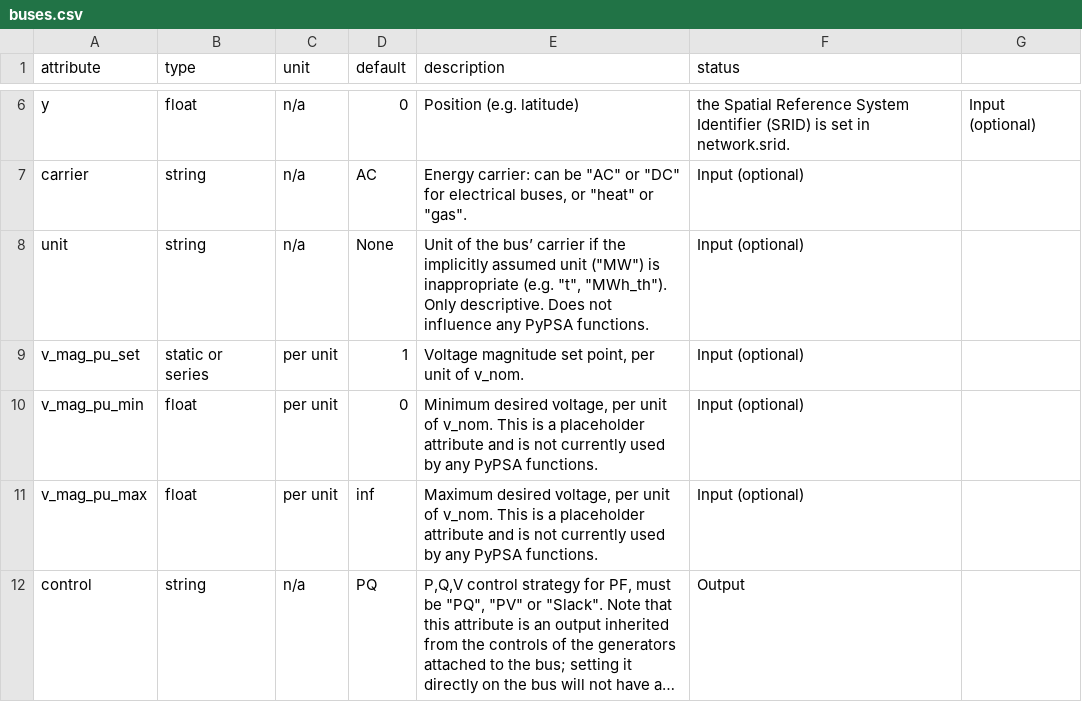
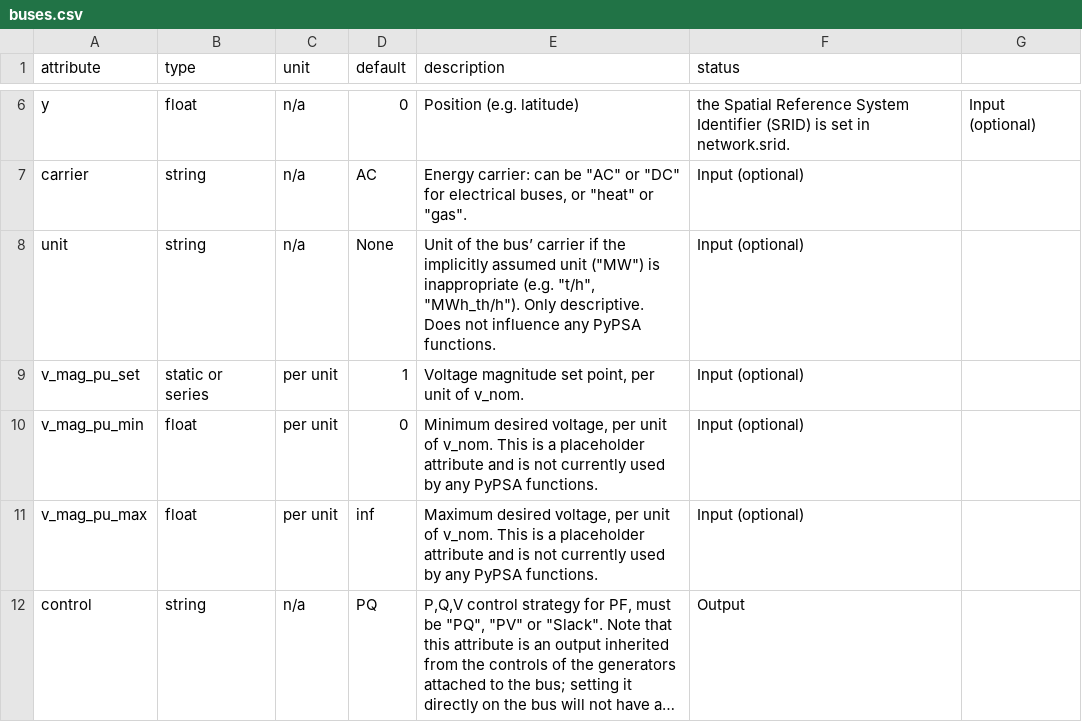
Before and after one commit to PyPSA/PyPSA, a CSV file: pypsa/component_attrs/buses.csv, drawn as a sheet; only a part is shown, gaps mark what is left out; long unchanged cells end in ….

Commit message:
Update pypsa/component_attrs/buses.csv

```diff
--- a/pypsa/component_attrs/buses.csv
+++ b/pypsa/component_attrs/buses.csv
@@ -7,3 +7,3 @@
 "carrier","string","n/a","AC","Energy carrier: can be ""AC"" or ""DC"" for electrical buses, or ""heat"" or ""gas"".","Input (optional)",
-"unit","string","n/a","None","Unit of the bus’ carrier if the implicitly assumed unit (""MW"") is inappropriate (e.g. ""t"", ""MWh_th""). Only descriptive. Does not influence any PyPSA functions.","Input (optional)",
+"unit","string","n/a","None","Unit of the bus’ carrier if the implicitly assumed unit (""MW"") is inappropriate (e.g. ""t/h"", ""MWh_th/h""). Only descriptive. Does not influence any PyPSA functions.","Input (optional)",
 "v_mag_pu_set","static or series","per unit",1,"Voltage magnitude set point, per unit of v_nom.","Input (optional)",
```
